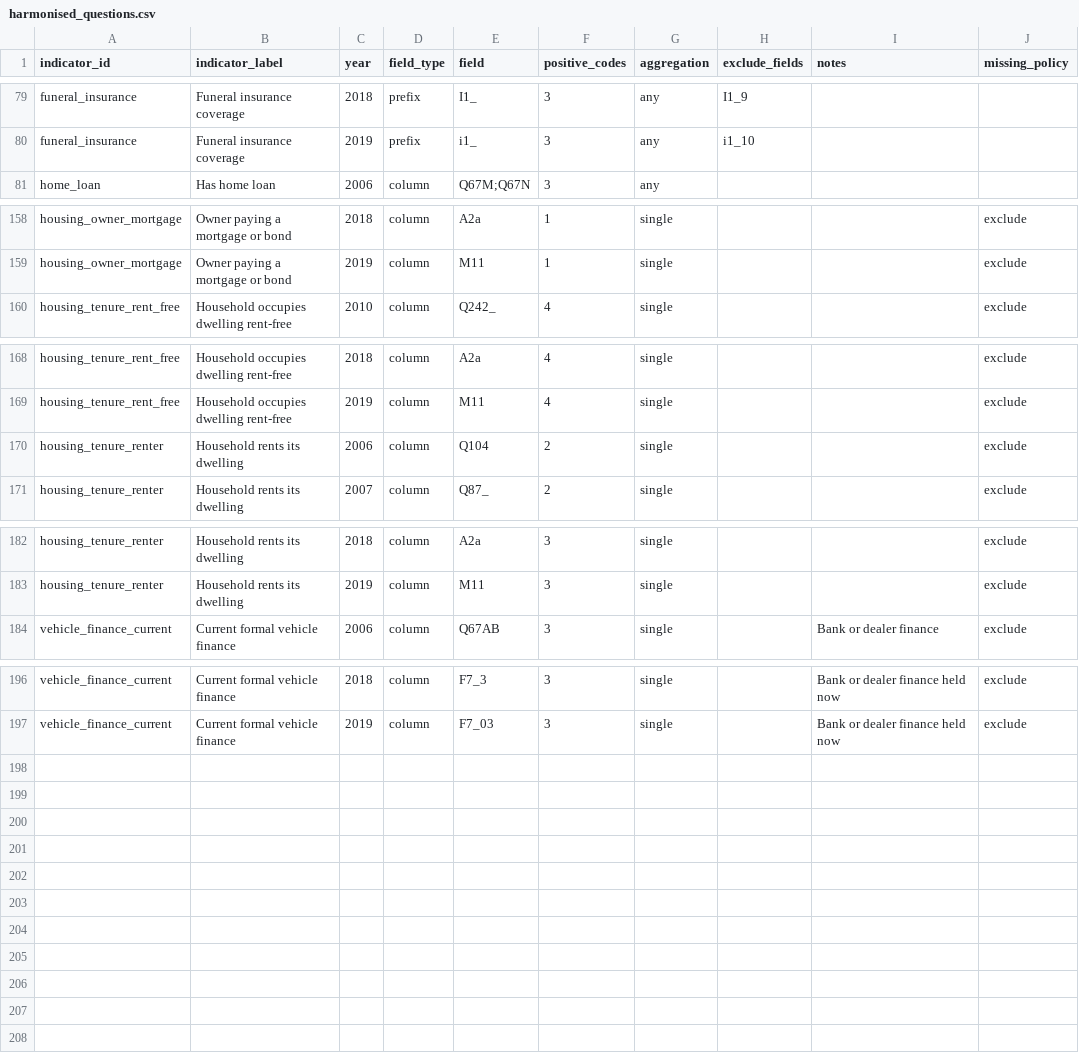
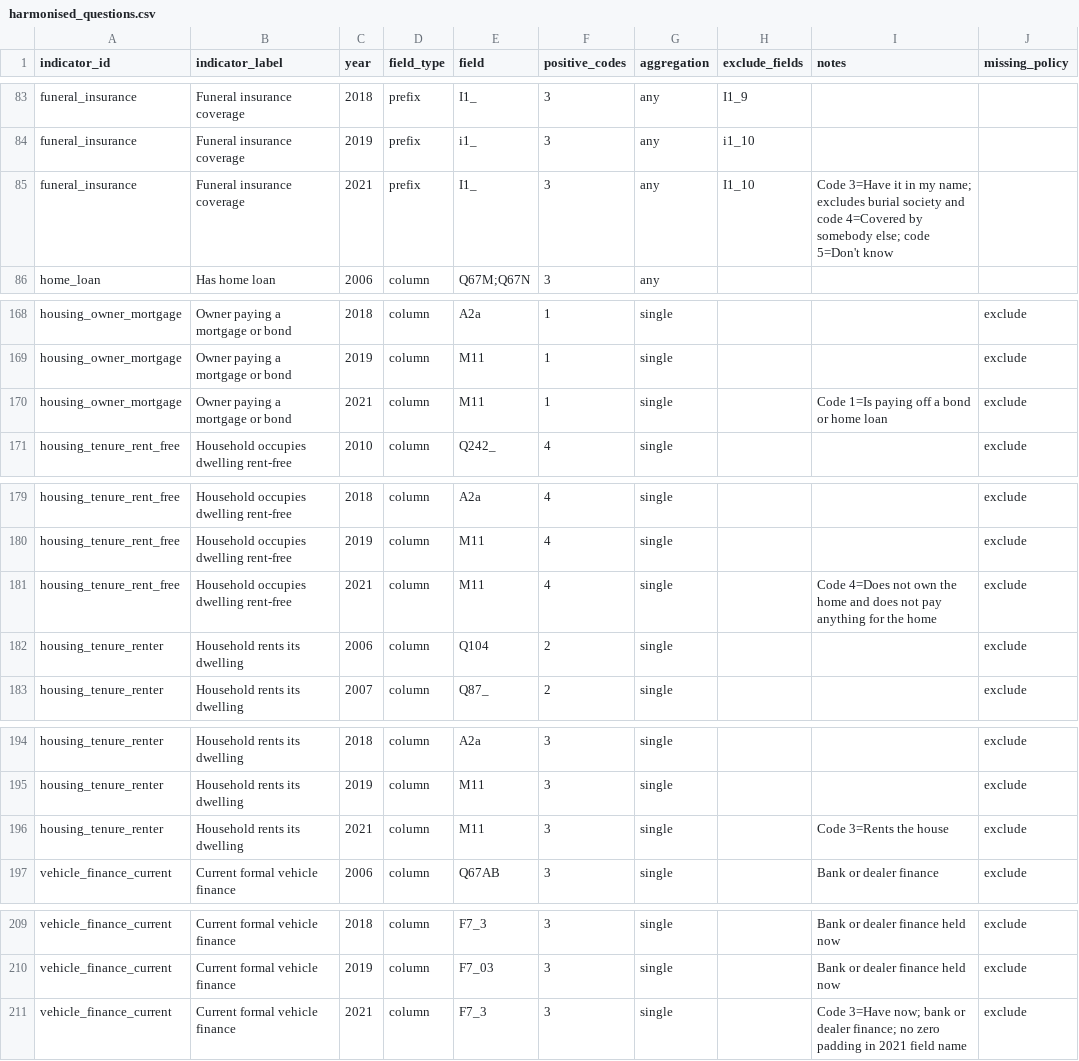
Before and after one commit to SU-CHF/harmonise-finscope, a CSV file: mappings/harmonised_questions.csv, drawn as a sheet; only a part is shown, gaps mark what is left out; the diff covers the shown part only.

Commit message:
Add 2021 data

```diff
--- a/mappings/harmonised_questions.csv
+++ b/mappings/harmonised_questions.csv
@@ -80,2 +84,3 @@ funeral_insurance,Funeral insurance coverage,2018,prefix,I1_,3,any,I1_9,
 funeral_insurance,Funeral insurance coverage,2019,prefix,i1_,3,any,i1_10,
+funeral_insurance,Funeral insurance coverage,2021,prefix,I1_,3,any,I1_10,"Code 3=Have it in my name; excludes burial society and code 4=Covered by somebody else; code 5=Don't know",
 home_loan,Has home loan,2006,column,Q67M;Q67N,3,any,,
@@ -159,2 +169,3 @@ housing_owner_mortgage,Owner paying a mortgage or bond,2018,column,A2a,1,single,
 housing_owner_mortgage,Owner paying a mortgage or bond,2019,column,M11,1,single,,,exclude
+housing_owner_mortgage,Owner paying a mortgage or bond,2021,column,M11,1,single,,Code 1=Is paying off a bond or home loan,exclude
 housing_tenure_rent_free,Household occupies dwelling rent-free,2010,column,Q242_,4,single,,,exclude
@@ -169,2 +180,3 @@ housing_tenure_rent_free,Household occupies dwelling rent-free,2018,column,A2a,4
 housing_tenure_rent_free,Household occupies dwelling rent-free,2019,column,M11,4,single,,,exclude
+housing_tenure_rent_free,Household occupies dwelling rent-free,2021,column,M11,4,single,,Code 4=Does not own the home and does not pay anything for the home,exclude
 housing_tenure_renter,Household rents its dwelling,2006,column,Q104,2,single,,,exclude
@@ -183,2 +195,3 @@ housing_tenure_renter,Household rents its dwelling,2018,column,A2a,3,single,,,ex
 housing_tenure_renter,Household rents its dwelling,2019,column,M11,3,single,,,exclude
+housing_tenure_renter,Household rents its dwelling,2021,column,M11,3,single,,Code 3=Rents the house,exclude
 vehicle_finance_current,Current formal vehicle finance,2006,column,Q67AB,3,single,,Bank or dealer finance,exclude
@@ -197 +210,2 @@ vehicle_finance_current,Current formal vehicle finance,2018,column,F7_3,3,single
 vehicle_finance_current,Current formal vehicle finance,2019,column,F7_03,3,single,,Bank or dealer finance held now,exclude
+vehicle_finance_current,Current formal vehicle finance,2021,column,F7_3,3,single,,Code 3=Have now; bank or dealer finance; no zero padding in 2021 field name,exclude
```
Also changed, not shown: 9 added rows elsewhere in this file, docs/public_data/finscope_harmonised.csv, mappings/year_weights.csv, 6 other files.
